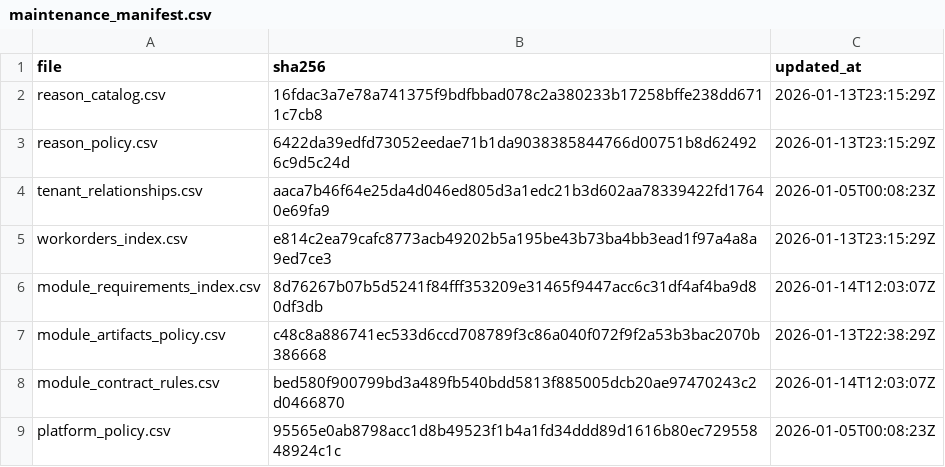
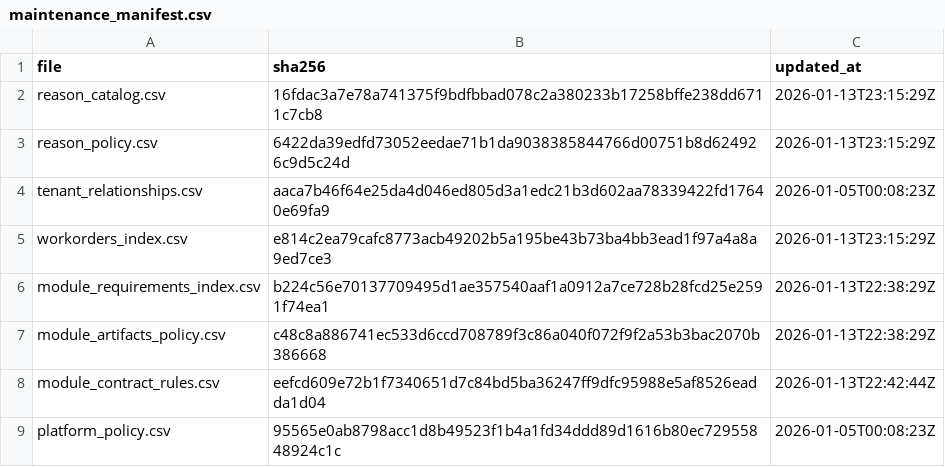
Before and after one commit to agenda-podcast/Platform, a CSV file: maintenance-state/maintenance_manifest.csv, drawn as a sheet.

```diff
--- a/maintenance-state/maintenance_manifest.csv
+++ b/maintenance-state/maintenance_manifest.csv
@@ -5,5 +5,5 @@ tenant_relationships.csv,aaca7b46f64e25da4d046ed805d3a1edc21b3d602aa78339422fd17
 workorders_index.csv,e814c2ea79cafc8773acb49202b5a195be43b73ba4bb3ead1f97a4a8a9ed7ce3,2026-01-13T23:15:29Z
-module_requirements_index.csv,8d76267b07b5d5241f84fff353209e31465f9447acc6c31df4af4ba9d80df3db,2026-01-14T12:03:07Z
+module_requirements_index.csv,b224c56e70137709495d1ae357540aaf1a0912a7ce728b28fcd25e2591f74ea1,2026-01-13T22:38:29Z
 module_artifacts_policy.csv,c48c8a886741ec533d6ccd708789f3c86a040f072f9f2a53b3bac2070b386668,2026-01-13T22:38:29Z
-module_contract_rules.csv,bed580f900799bd3a489fb540bdd5813f885005dcb20ae97470243c2d0466870,2026-01-14T12:03:07Z
+module_contract_rules.csv,eefcd609e72b1f7340651d7c84bd5ba36247ff9dfc95988e5af8526eadda1d04,2026-01-13T22:42:44Z
 platform_policy.csv,95565e0ab8798acc1d8b49523f1b4a1fd34ddd89d1616b80ec72955848924c1c,2026-01-05T00:08:23Z
```
Also changed, not shown: 5 other files.
